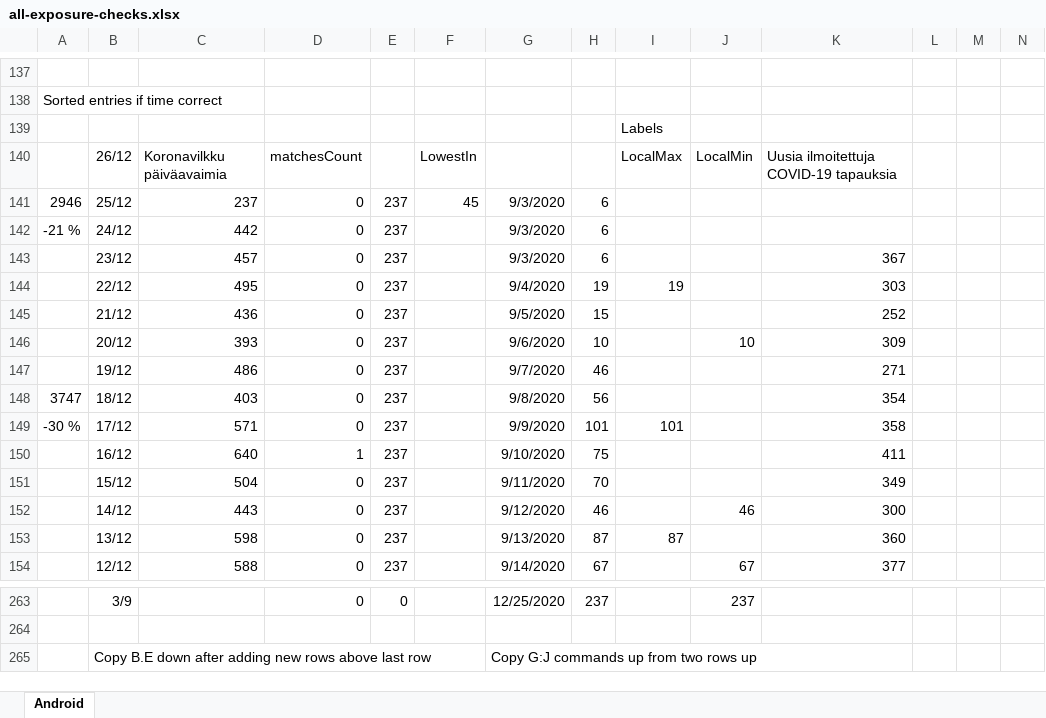
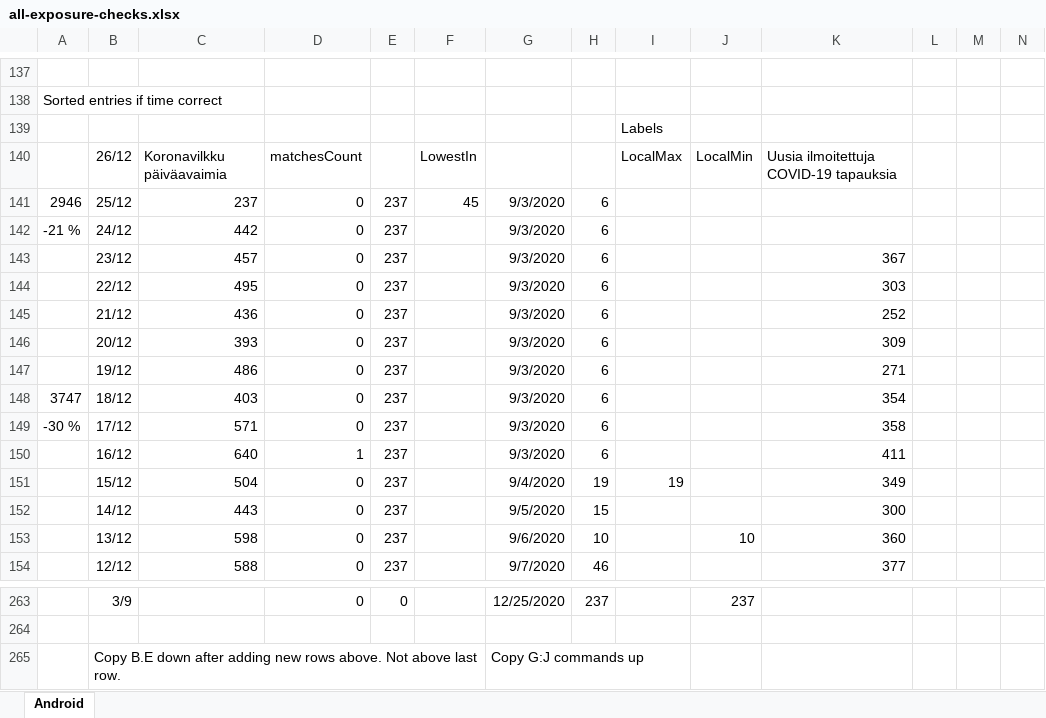
Before and after one commit to jussivirkkala/Excel, an Excel workbook: all-exposure-checks/all-exposure-checks.xlsx, sheet Android, drawn as a sheet; only a part is shown, gaps mark what is left out; values as stored, in another font and other column widths than the file's, no borders; charts and pictures not drawn; removed rows and columns are numbered as before the commit, all else as after; rows hold the shown columns only; the diff covers the shown part only; the diff names each change by its address in the sheet, - before the commit and + after, or states it on an @@ line.

Commit message:
Update all-exposure-checks.xlsx

```diff
--- a/all-exposure-checks/all-exposure-checks.xlsx (sheet Android)
+++ b/all-exposure-checks/all-exposure-checks.xlsx (sheet Android)
-G144: 9/4/2020
+G144: 9/3/2020
-H144: 19
+H144: 6
-I144: 19
+I144: (empty)
-G145: 9/5/2020
+G145: 9/3/2020
-H145: 15
+H145: 6
-G146: 9/6/2020
+G146: 9/3/2020
-H146: 10
+H146: 6
-J146: 10
+J146: (empty)
-G147: 9/7/2020
+G147: 9/3/2020
-H147: 46
+H147: 6
-G148: 9/8/2020
+G148: 9/3/2020
-H148: 56
+H148: 6
-G149: 9/9/2020
+G149: 9/3/2020
-H149: 101
+H149: 6
-I149: 101
+I149: (empty)
-G150: 9/10/2020
+G150: 9/3/2020
-H150: 75
+H150: 6
-G151: 9/11/2020
+G151: 9/4/2020
-H151: 70
+H151: 19
-I151: (empty)
+I151: 19
-G152: 9/12/2020
+G152: 9/5/2020
-H152: 46
+H152: 15
-J152: 46
+J152: (empty)
-G153: 9/13/2020
+G153: 9/6/2020
-H153: 87
+H153: 10
-I153: 87
+I153: (empty)
-J153: (empty)
+J153: 10
-G154: 9/14/2020
+G154: 9/7/2020
-H154: 67
+H154: 46
-J154: 67
+J154: (empty)
-row 265:  | Copy B.E down after adding new rows above last row |  |  |  |  | Copy G:J commands up from two rows up
+row 265:  | Copy B.E down after adding new rows above. Not above last row. |  |  |  |  | Copy G:J commands up
```
Also changed, not shown: 297 edited cells elsewhere in this sheet, charts or pictures.
